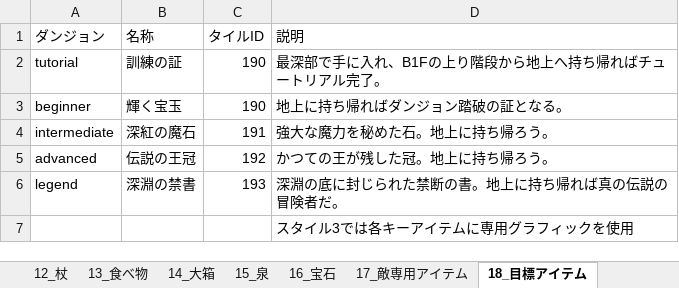
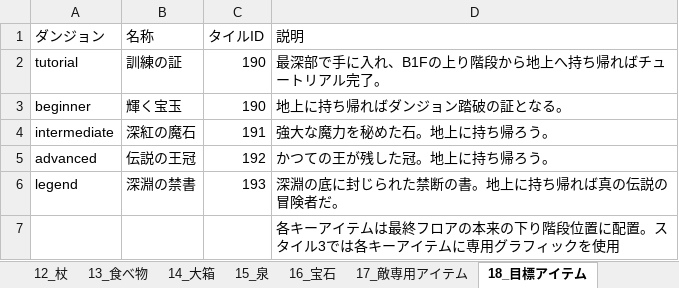
Before and after one commit to akechiment-commits/Rogue, an Excel workbook: ローグゲーム完全実装ガイド.xlsx, sheet 18_目標アイテム, drawn as a sheet; values as stored, in another font and other column widths than the file's, no borders; the diff names each change by its address in the sheet, - before the commit and + after, or states it on an @@ line.

```diff
--- a/ローグゲーム完全実装ガイド.xlsx (sheet 18_目標アイテム)
+++ b/ローグゲーム完全実装ガイド.xlsx (sheet 18_目標アイテム)
-D7 (説明): スタイル3では各キーアイテムに専用グラフィックを使用
+D7 (説明): 各キーアイテムは最終フロアの本来の下り階段位置に配置。スタイル3では各キーアイテムに専用グラフィックを使用
```
Also changed, not shown: sheet 14_大箱, 4 other files.
